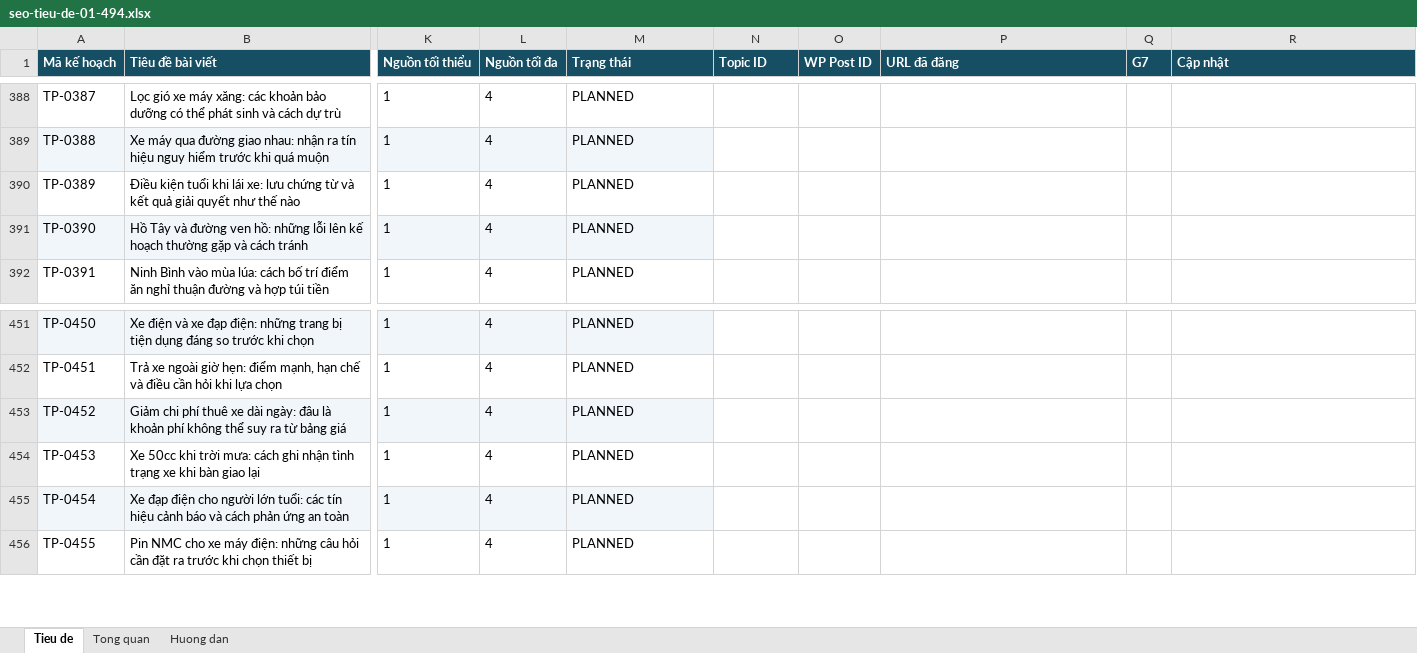
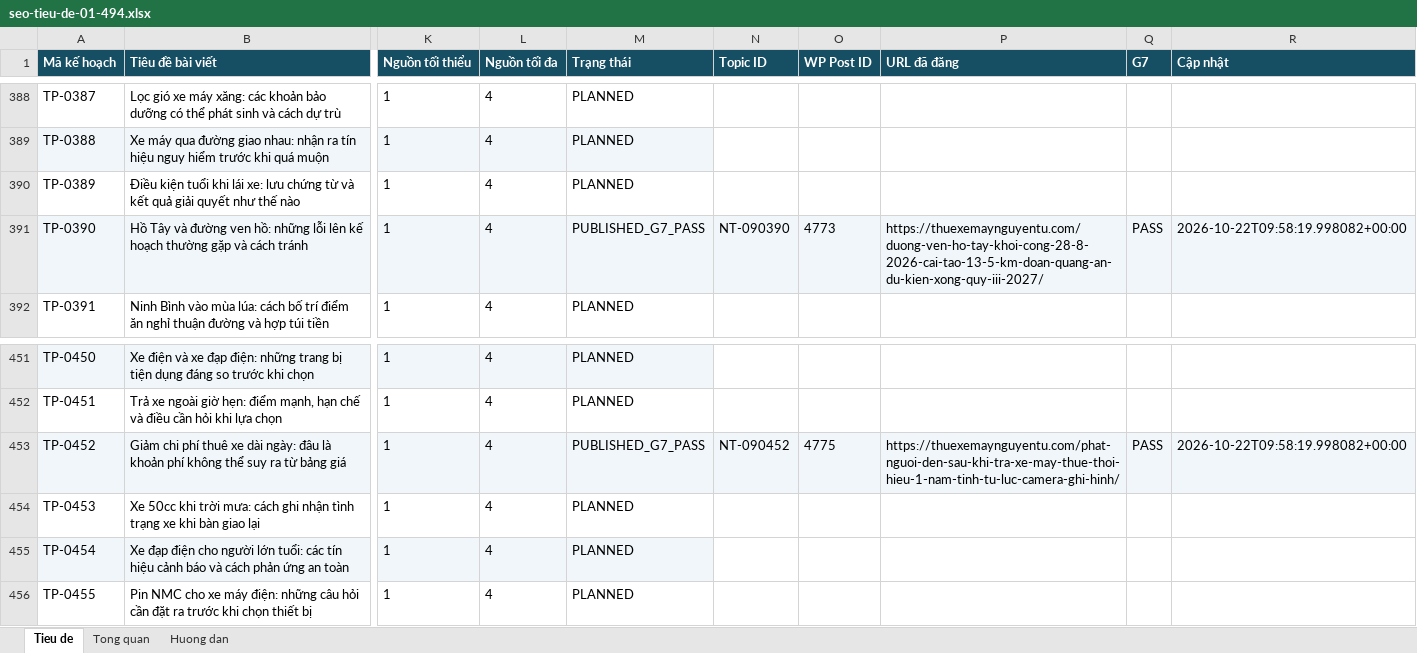
Before and after one commit to thuexemayhanoi/wp-writer, an Excel workbook: editorial/title-plan-1482/seo-tieu-de-01-494.xlsx, sheet Tieu de, drawn as a sheet; only a part is shown, gaps mark what is left out; values as stored, in another font and other column widths than the file's, no borders; the diff names each change by its address in the sheet, - before the commit and + after, or states it on an @@ line.

Commit message:
chore: update 1482 title statuses from true G7 [skip ci]

```diff
--- a/editorial/title-plan-1482/seo-tieu-de-01-494.xlsx (sheet Tieu de)
+++ b/editorial/title-plan-1482/seo-tieu-de-01-494.xlsx (sheet Tieu de)
-M391 (Trạng thái): PLANNED
+M391 (Trạng thái): PUBLISHED_G7_PASS
-N391 (Topic ID): (empty)
+N391 (Topic ID): NT-090390
-N391:R391 fill: none
+N391:R391 fill: #F0F6FA
-O391 (WP Post ID): (empty)
+O391 (WP Post ID): 4773
-P391 (URL đã đăng): (empty)
+P391 (URL đã đăng): https://thuexemaynguyentu.com/duong-ven-ho-tay-khoi-cong-28-8-2026-cai-tao-13-5-km-doan-quang-an-du-kien-xong-quy-iii-2027/
-Q391 (G7): (empty)
+Q391 (G7): PASS
-R391 (Cập nhật): (empty)
+R391 (Cập nhật): 2026-10-22T09:58:19.998082+00:00
-M453 (Trạng thái): PLANNED
+M453 (Trạng thái): PUBLISHED_G7_PASS
-N453 (Topic ID): (empty)
+N453 (Topic ID): NT-090452
-N453:R453 fill: none
+N453:R453 fill: #F0F6FA
-O453 (WP Post ID): (empty)
+O453 (WP Post ID): 4775
-P453 (URL đã đăng): (empty)
+P453 (URL đã đăng): https://thuexemaynguyentu.com/phat-nguoi-den-sau-khi-tra-xe-may-thue-thoi-hieu-1-nam-tinh-tu-luc-camera-ghi-hinh/
-Q453 (G7): (empty)
+Q453 (G7): PASS
-R453 (Cập nhật): (empty)
+R453 (Cập nhật): 2026-10-22T09:58:19.998082+00:00
```
Also changed, not shown: sheet Tong quan, editorial/title-plan-1482/seo-tieu-de-02-494.xlsx, 4 other files.
